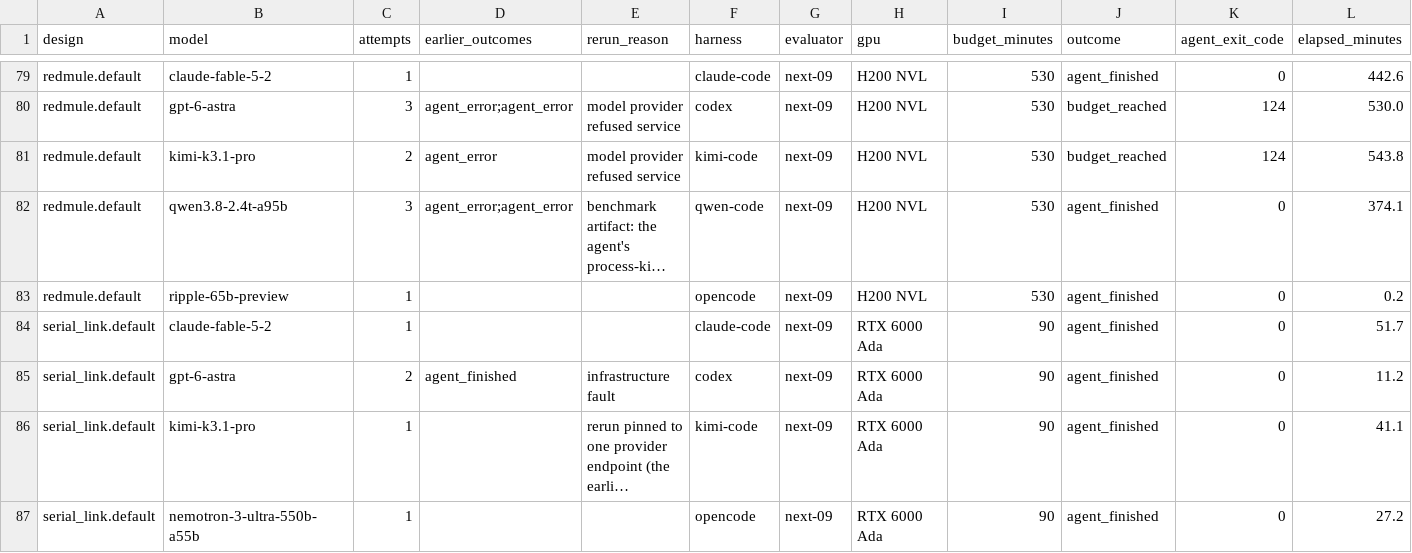
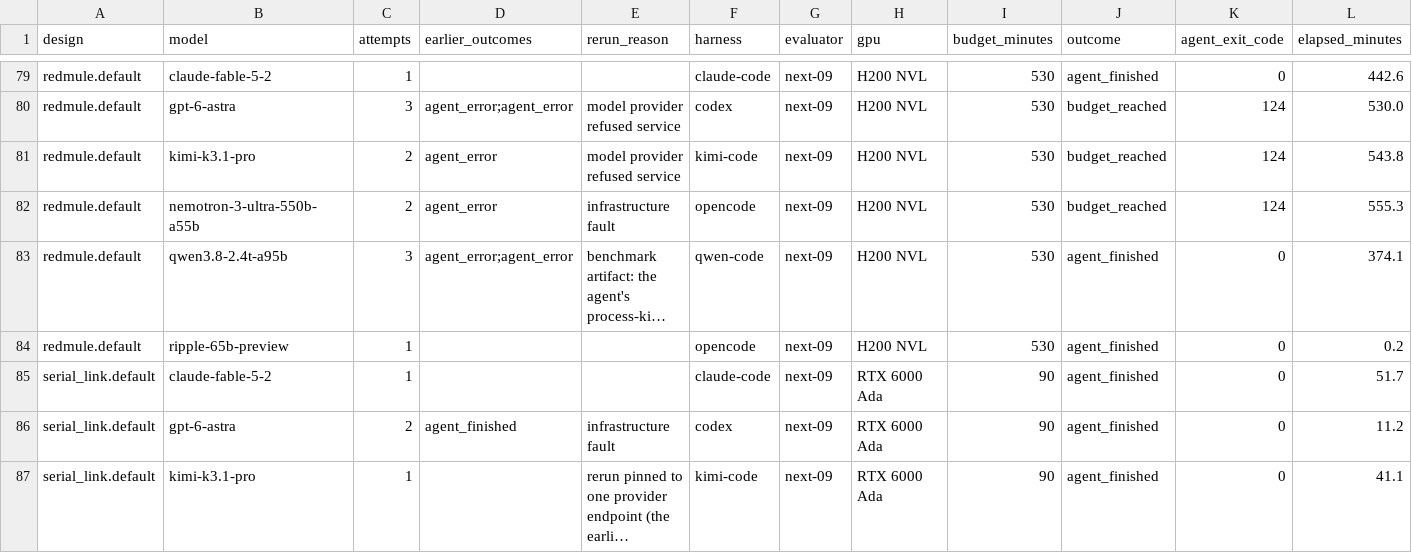
Before and after one commit to partcleda/rtl-fmax-agent-benchmark, a CSV file: results/sessions.csv, drawn as a sheet; only a part is shown, gaps mark what is left out; the shorter side is filled out with more unchanged rows; long unchanged cells end in …; rows hold the shown columns only; the diff names each change by its address in the sheet, - before the commit and + after, or states it on an @@ line.

```diff
--- a/results/sessions.csv
+++ b/results/sessions.csv
+row 82: redmule.default | nemotron-3-ultra-550b-a55b | 2 | agent_error | infrastructure fault | opencode | next-09 | H200 NVL | 530 | budget_reached | 124 | 555.3
```
Also changed, not shown: results/evaluations.csv, 7 other files.
